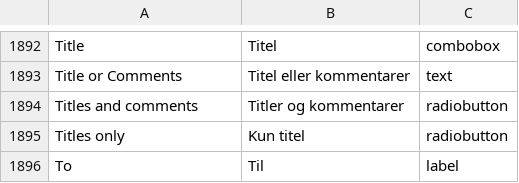
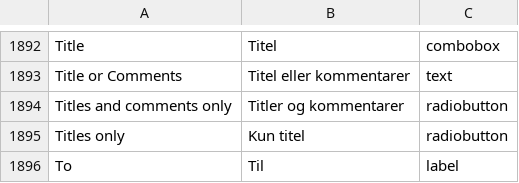
Before and after one commit to abstractspoon/ToDoList_Resources, a CSV file: Translations/Danish (Denmark).csv, drawn as a sheet; only a part is shown, gaps mark what is left out; the diff names each change by its address in the sheet, - before the commit and + after, or states it on an @@ line.

Commit message:
"Titles and comments" -> "Titles and comments only"

```diff
--- a/Translations/Danish (Denmark).csv
+++ b/Translations/Danish (Denmark).csv
-A1894: Titles and comments
+A1894: Titles and comments only
```
Also changed, not shown: Translations/English (US).csv, Translations/Francais (France).csv, 14 other files.
